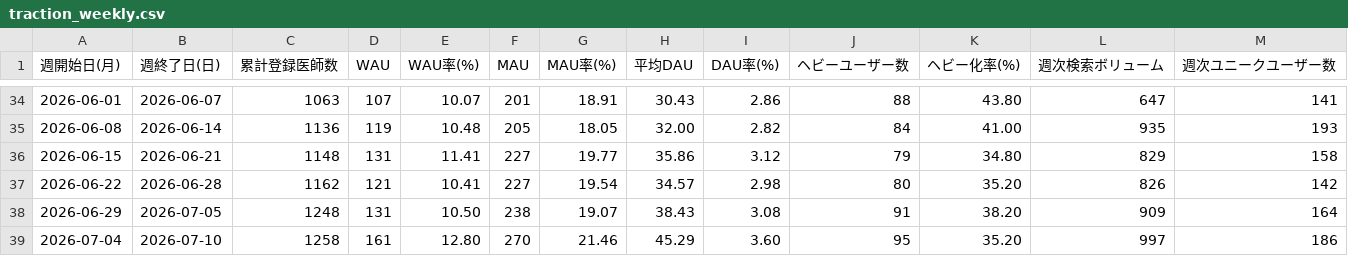
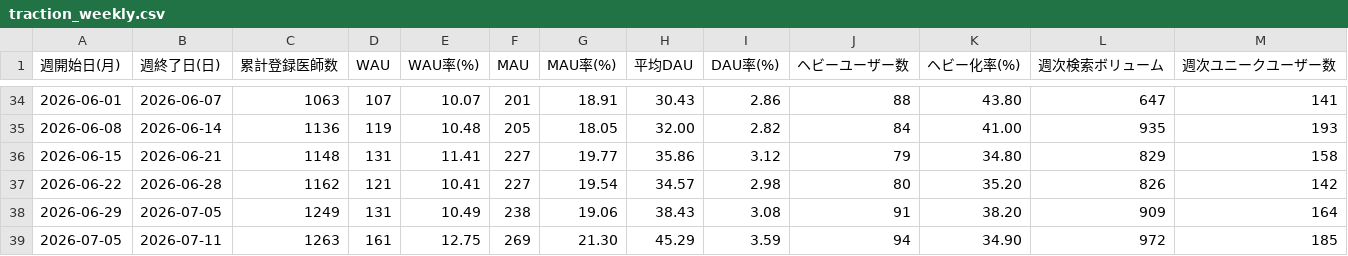
Before and after one commit to okui-dev/cubec-traction-dashboard, a CSV file: traction_weekly.csv, drawn as a sheet; only a part is shown, gaps mark what is left out.

```diff
--- a/traction_weekly.csv
+++ b/traction_weekly.csv
@@ -37,3 +37,3 @@
 2026-06-22,2026-06-28,1162,121,10.41,227,19.54,34.57,2.98,80,35.20,826,142
-2026-06-29,2026-07-05,1248,131,10.50,238,19.07,38.43,3.08,91,38.20,909,164
-2026-07-04,2026-07-10,1258,161,12.80,270,21.46,45.29,3.60,95,35.20,997,186
+2026-06-29,2026-07-05,1249,131,10.49,238,19.06,38.43,3.08,91,38.20,909,164
+2026-07-05,2026-07-11,1263,161,12.75,269,21.30,45.29,3.59,94,34.90,972,185
```
Also changed, not shown: 2 other files.
